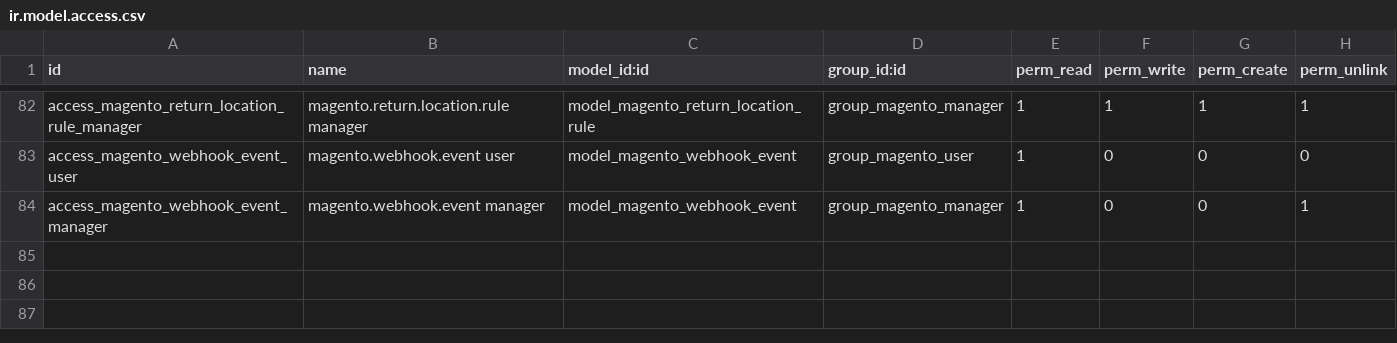
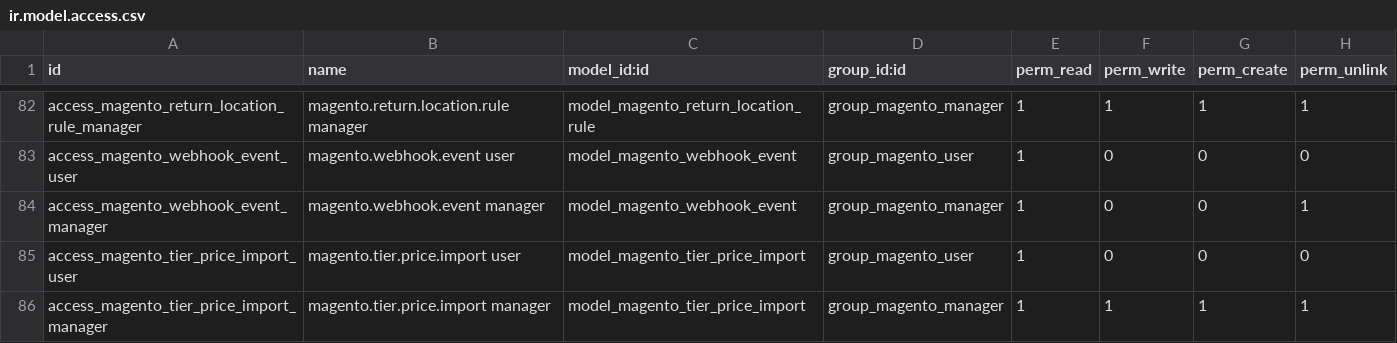
Before and after one commit to SDLC-corp/odoo-magento-connector, a CSV file: sdlc_magento_connector/security/ir.model.access.csv, drawn as a sheet; only a part is shown, gaps mark what is left out.

```diff
--- a/sdlc_magento_connector/security/ir.model.access.csv
+++ b/sdlc_magento_connector/security/ir.model.access.csv
@@ -84 +84,3 @@ access_magento_webhook_event_user,magento.webhook.event user,model_magento_webho
 access_magento_webhook_event_manager,magento.webhook.event manager,model_magento_webhook_event,group_magento_manager,1,0,0,1
+access_magento_tier_price_import_user,magento.tier.price.import user,model_magento_tier_price_import,group_magento_user,1,0,0,0
+access_magento_tier_price_import_manager,magento.tier.price.import manager,model_magento_tier_price_import,group_magento_manager,1,1,1,1
```
Also changed, not shown: 9 other files.
